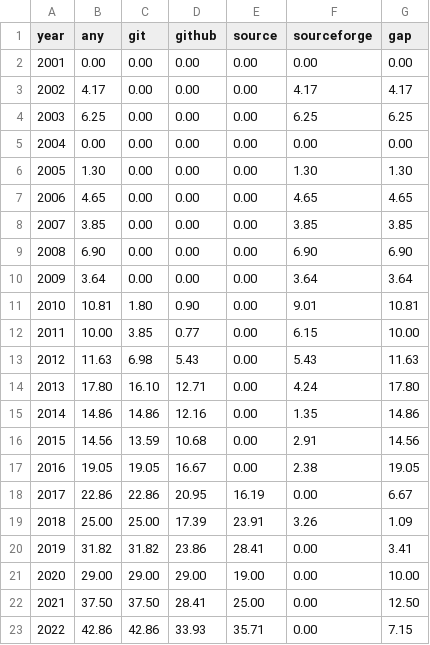
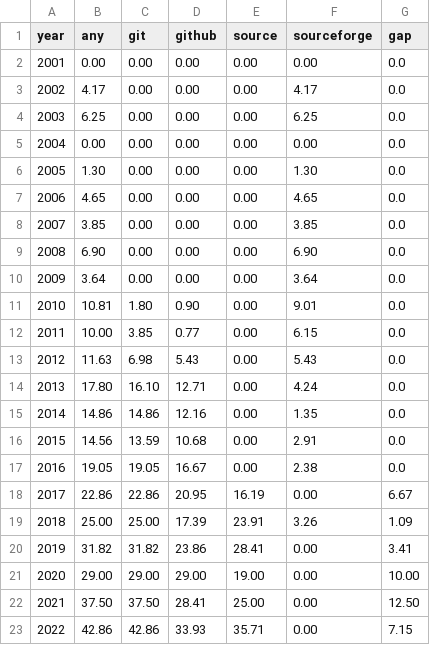
Before and after one commit to Nemus-Project/fair-nime-2026, a CSV file: data/opensource-use.csv, drawn as a sheet; only a part is shown.

Commit message:
fix 2001-2016

```diff
--- a/data/opensource-use.csv
+++ b/data/opensource-use.csv
@@ -1,18 +1,18 @@
 year,any,git,github,source,sourceforge,gap
-2001,0.00,0.00,0.00,0.00,0.00,0.00
-2002,4.17,0.00,0.00,0.00,4.17,4.17
-2003,6.25,0.00,0.00,0.00,6.25,6.25
-2004,0.00,0.00,0.00,0.00,0.00,0.00
-2005,1.30,0.00,0.00,0.00,1.30,1.30
-2006,4.65,0.00,0.00,0.00,4.65,4.65
-2007,3.85,0.00,0.00,0.00,3.85,3.85
-2008,6.90,0.00,0.00,0.00,6.90,6.90
-2009,3.64,0.00,0.00,0.00,3.64,3.64
-2010,10.81,1.80,0.90,0.00,9.01,10.81
-2011,10.00,3.85,0.77,0.00,6.15,10.00
-2012,11.63,6.98,5.43,0.00,5.43,11.63
-2013,17.80,16.10,12.71,0.00,4.24,17.80
-2014,14.86,14.86,12.16,0.00,1.35,14.86
-2015,14.56,13.59,10.68,0.00,2.91,14.56
-2016,19.05,19.05,16.67,0.00,2.38,19.05
+2001,0.00,0.00,0.00,0.00,0.00,0.0
+2002,4.17,0.00,0.00,0.00,4.17,0.0
+2003,6.25,0.00,0.00,0.00,6.25,0.0
+2004,0.00,0.00,0.00,0.00,0.00,0.0
+2005,1.30,0.00,0.00,0.00,1.30,0.0
+2006,4.65,0.00,0.00,0.00,4.65,0.0
+2007,3.85,0.00,0.00,0.00,3.85,0.0
+2008,6.90,0.00,0.00,0.00,6.90,0.0
+2009,3.64,0.00,0.00,0.00,3.64,0.0
+2010,10.81,1.80,0.90,0.00,9.01,0.0
+2011,10.00,3.85,0.77,0.00,6.15,0.0
+2012,11.63,6.98,5.43,0.00,5.43,0.0
+2013,17.80,16.10,12.71,0.00,4.24,0.0
+2014,14.86,14.86,12.16,0.00,1.35,0.0
+2015,14.56,13.59,10.68,0.00,2.91,0.0
+2016,19.05,19.05,16.67,0.00,2.38,0.0
 2017,22.86,22.86,20.95,16.19,0.00,6.67
```
